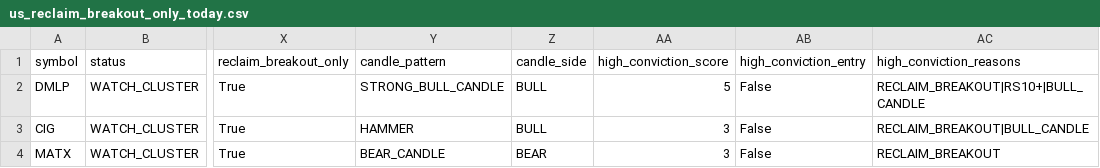
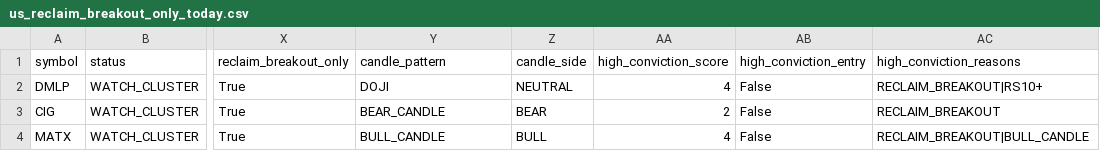
Before and after one commit to fwd5t2g5cw-ops/-daily-market-scanner, a CSV file: latest/us/us_reclaim_breakout_only_today.csv, drawn as a sheet; only a part is shown, gaps mark what is left out; the diff names each change by its address in the sheet, - before the commit and + after, or states it on an @@ line.

```diff
--- a/latest/us/us_reclaim_breakout_only_today.csv
+++ b/latest/us/us_reclaim_breakout_only_today.csv
-Y2 (candle_pattern): STRONG_BULL_CANDLE
+Y2 (candle_pattern): DOJI
-Z2 (candle_side): BULL
+Z2 (candle_side): NEUTRAL
-AA2 (high_conviction_score): 5
+AA2 (high_conviction_score): 4
-AC2 (high_conviction_reasons): RECLAIM_BREAKOUT|RS10+|BULL_CANDLE
+AC2 (high_conviction_reasons): RECLAIM_BREAKOUT|RS10+
-Y3 (candle_pattern): HAMMER
+Y3 (candle_pattern): BEAR_CANDLE
-Z3 (candle_side): BULL
+Z3 (candle_side): BEAR
-AA3 (high_conviction_score): 3
+AA3 (high_conviction_score): 2
-AC3 (high_conviction_reasons): RECLAIM_BREAKOUT|BULL_CANDLE
+AC3 (high_conviction_reasons): RECLAIM_BREAKOUT
-Y4 (candle_pattern): BEAR_CANDLE
+Y4 (candle_pattern): BULL_CANDLE
-Z4 (candle_side): BEAR
+Z4 (candle_side): BULL
-AA4 (high_conviction_score): 3
+AA4 (high_conviction_score): 4
-AC4 (high_conviction_reasons): RECLAIM_BREAKOUT
+AC4 (high_conviction_reasons): RECLAIM_BREAKOUT|BULL_CANDLE
```
Also changed, not shown: latest/us/us_double_reclaim_today.csv, latest/us/us_pre_breakout_compression_today.csv, 4 other files.
